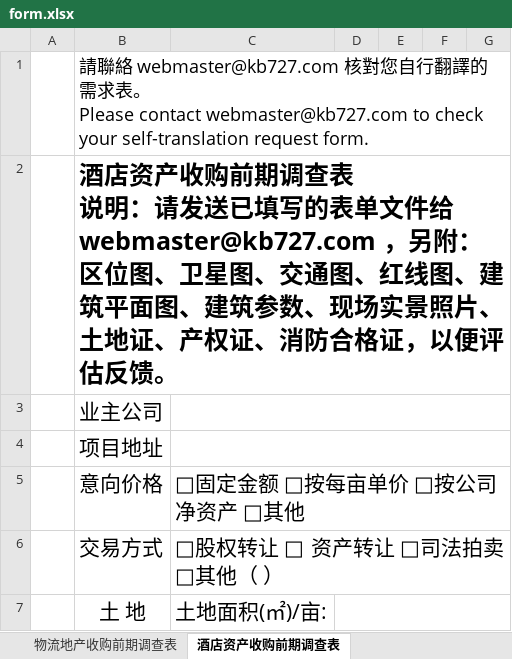
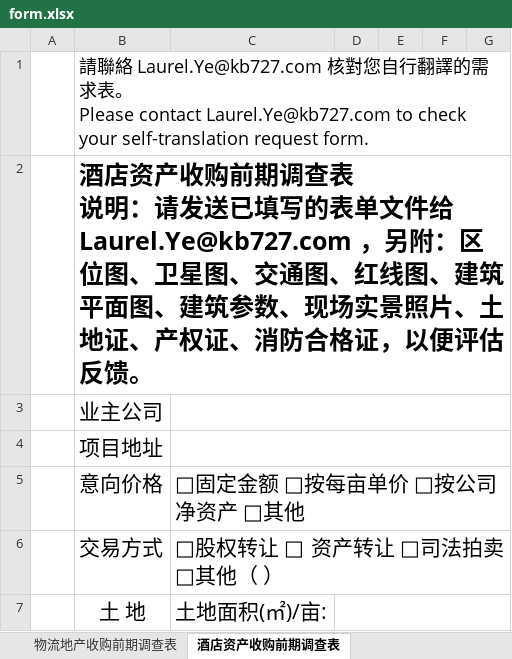
Before and after one commit to minfangbiu/kb727, an Excel workbook: download/form.xlsx, sheet 酒店资产收购前期调查表, drawn as a sheet; only a part is shown; values as stored, in another font and other column widths than the file's, no borders; ↵ is a line break in a cell; the diff names each change by its address in the sheet, - before the commit and + after, or states it on an @@ line.

```diff
--- a/download/form.xlsx (sheet 酒店资产收购前期调查表)
+++ b/download/form.xlsx (sheet 酒店资产收购前期调查表)
-B1: …絡 webmaster@kb727.com 核對您自行翻譯的需求表。 ↵ Please contact webmaster@kb727.com to check…
+B1: …絡 Laurel.Ye@kb727.com 核對您自行翻譯的需求表。 ↵ Please contact Laurel.Ye@kb727.com to check…
-B2: …文件给 webmaster@kb727.com ，另附：…
+B2: …文件给 Laurel.Ye@kb727.com ，另附：…
```
Also changed, not shown: sheet 物流地产收购前期调查表, 2 other files.
